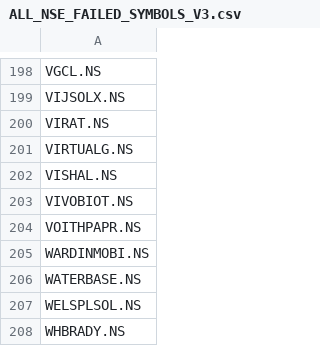
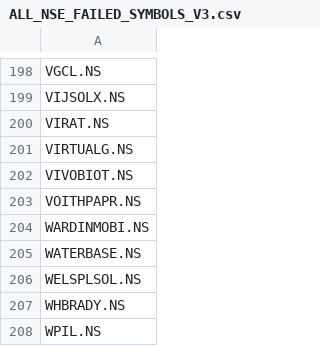
Before and after one commit to adesh-dhandre/fibedge786, a CSV file: ALL_NSE_FAILED_SYMBOLS_V3.csv, drawn as a sheet; only a part is shown, gaps mark what is left out; the shorter side is filled out with more unchanged rows.

```diff
--- a/ALL_NSE_FAILED_SYMBOLS_V3.csv
+++ b/ALL_NSE_FAILED_SYMBOLS_V3.csv
@@ -201,3 +201,2 @@ VIRAT.NS
 VIRTUALG.NS
-VISHAL.NS
 VIVOBIOT.NS
```
Also changed, not shown: ALL_NSE_CURRENT_SETUPS_V3.csv, FIBEDGE_BEST_OPPORTUNITIES_V3.csv, 2 other files.
